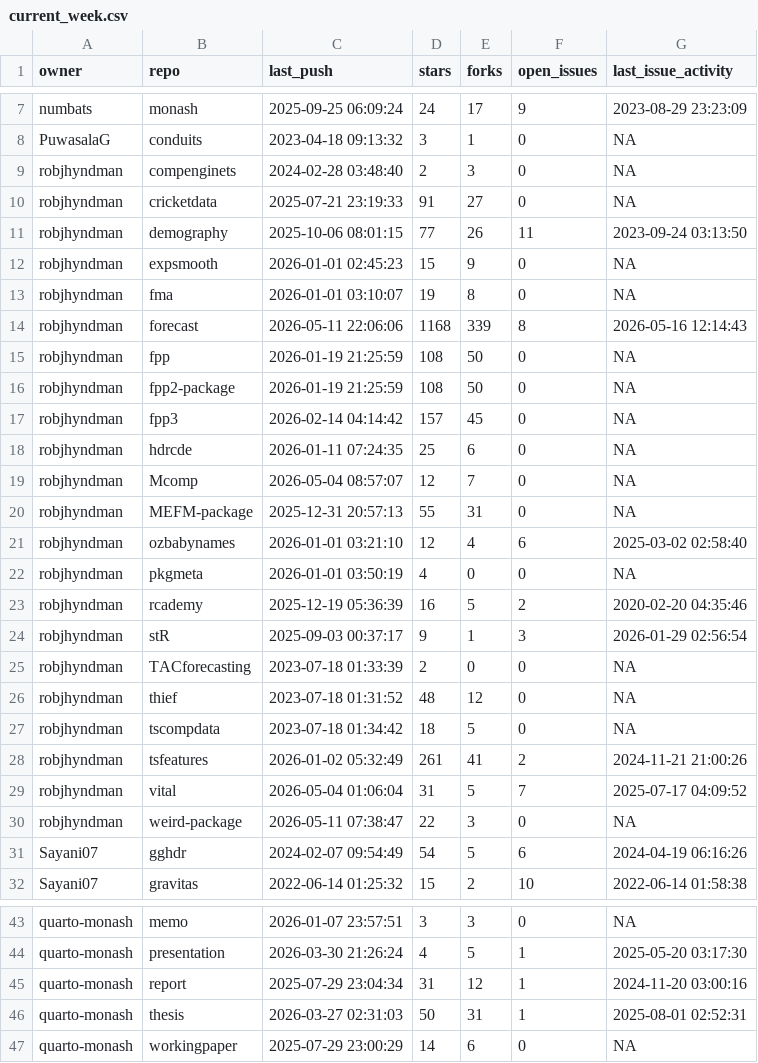
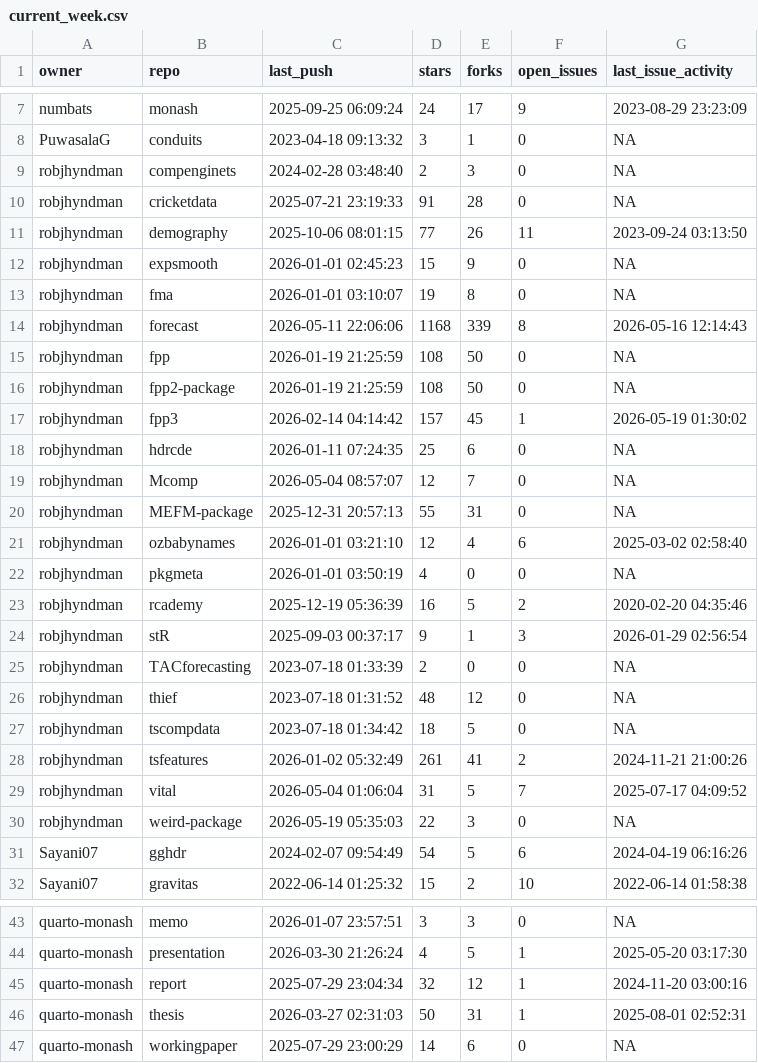
Before and after one commit to robjhyndman/gh-dashboard, a CSV file: current_week.csv, drawn as a sheet; only a part is shown, gaps mark what is left out.

```diff
--- a/current_week.csv
+++ b/current_week.csv
@@ -9,3 +9,3 @@
 "robjhyndman","compenginets",2024-02-28 03:48:40,2,3,0,NA
-"robjhyndman","cricketdata",2025-07-21 23:19:33,91,27,0,NA
+"robjhyndman","cricketdata",2025-07-21 23:19:33,91,28,0,NA
 "robjhyndman","demography",2025-10-06 08:01:15,77,26,11,2023-09-24 03:13:50
@@ -16,3 +16,3 @@
 "robjhyndman","fpp2-package",2026-01-19 21:25:59,108,50,0,NA
-"robjhyndman","fpp3",2026-02-14 04:14:42,157,45,0,NA
+"robjhyndman","fpp3",2026-02-14 04:14:42,157,45,1,2026-05-19 01:30:02
 "robjhyndman","hdrcde",2026-01-11 07:24:35,25,6,0,NA
@@ -29,3 +29,3 @@
 "robjhyndman","vital",2026-05-04 01:06:04,31,5,7,2025-07-17 04:09:52
-"robjhyndman","weird-package",2026-05-11 07:38:47,22,3,0,NA
+"robjhyndman","weird-package",2026-05-19 05:35:03,22,3,0,NA
 "Sayani07","gghdr",2024-02-07 09:54:49,54,5,6,2024-04-19 06:16:26
@@ -44,3 +44,3 @@
 "quarto-monash","presentation",2026-03-30 21:26:24,4,5,1,2025-05-20 03:17:30
-"quarto-monash","report",2025-07-29 23:04:34,31,12,1,2024-11-20 03:00:16
+"quarto-monash","report",2025-07-29 23:04:34,32,12,1,2024-11-20 03:00:16
 "quarto-monash","thesis",2026-03-27 02:31:03,50,31,1,2025-08-01 02:52:31
```
